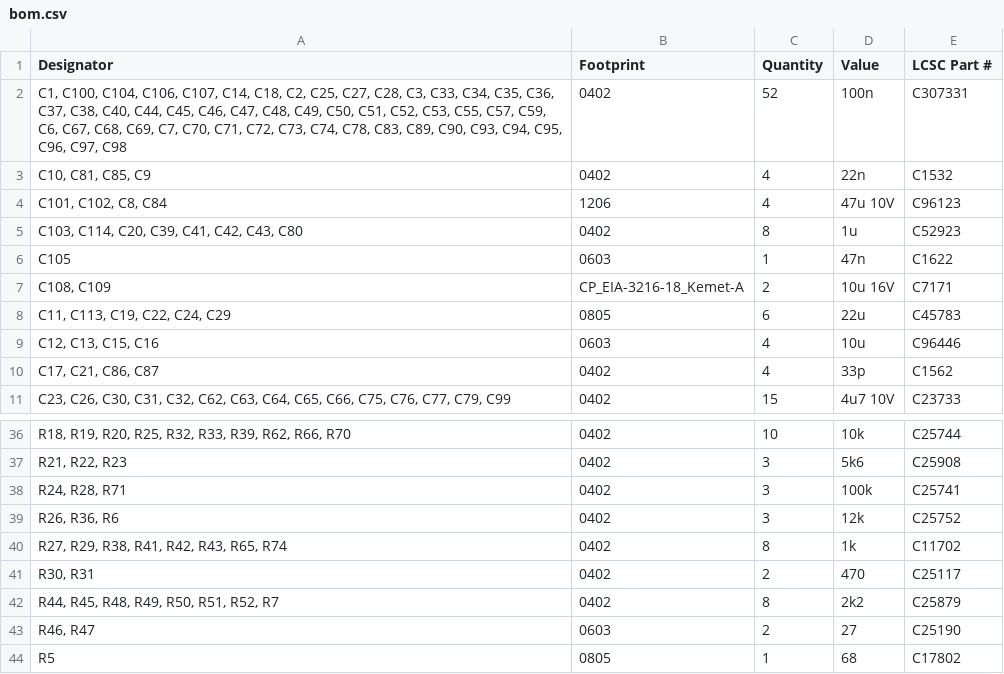
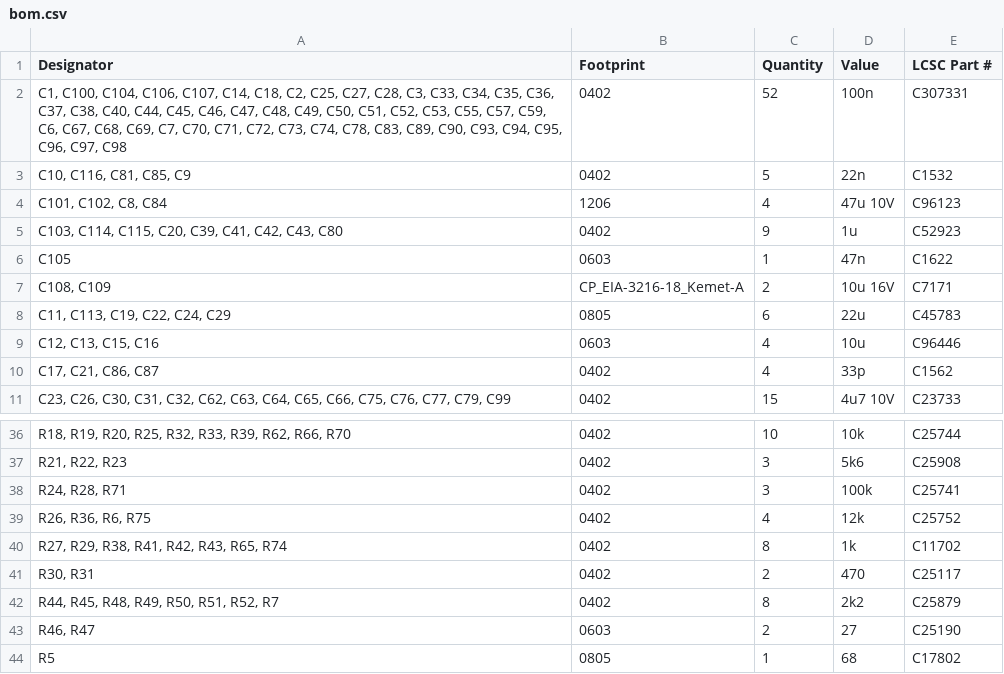
Before and after one commit to DLehenbauer/econopet, a CSV file: hw/rev-b/mainboard/kicad/production/bom.csv, drawn as a sheet; only a part is shown, gaps mark what is left out; the diff names each change by its address in the sheet, - before the commit and + after, or states it on an @@ line.

```diff
--- a/hw/rev-b/mainboard/kicad/production/bom.csv
+++ b/hw/rev-b/mainboard/kicad/production/bom.csv
-A3 (Designator): C10, C81, C85, C9
+A3 (Designator): C10, C116, C81, C85, C9
-C3 (Quantity): 4
+C3 (Quantity): 5
-A5 (Designator): C103, C114, C20, C39, C41, C42, C43, C80
+A5 (Designator): C103, C114, C115, C20, C39, C41, C42, C43, C80
-C5 (Quantity): 8
+C5 (Quantity): 9
-A39 (Designator): R26, R36, R6
+A39 (Designator): R26, R36, R6, R75
-C39 (Quantity): 3
+C39 (Quantity): 4
```
Also changed, not shown: hw/rev-b/mainboard/kicad/production/designators.csv, hw/rev-b/mainboard/kicad/production/positions.csv, 3 other files.
